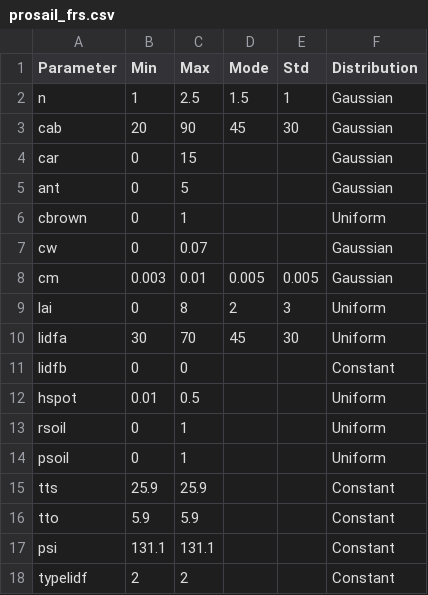
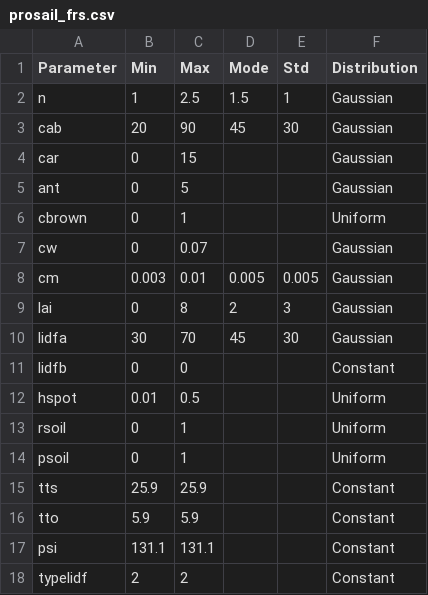
Before and after one commit to EOA-team/rtm_inv, a CSV file: parameters/prosail_frs.csv, drawn as a sheet.

Commit message:
updated parameterization and fix of error in lidfa distribution

```diff
--- a/parameters/prosail_frs.csv
+++ b/parameters/prosail_frs.csv
@@ -8,4 +8,4 @@ cw,0,0.07,,,Gaussian
 cm,0.003,0.01,0.005,0.005,Gaussian
-lai,0,8,2,3,Uniform
-lidfa,30,70,45,30,Uniform
+lai,0,8,2,3,Gaussian
+lidfa,30,70,45,30,Gaussian
 lidfb,0,0,,,Constant
```
